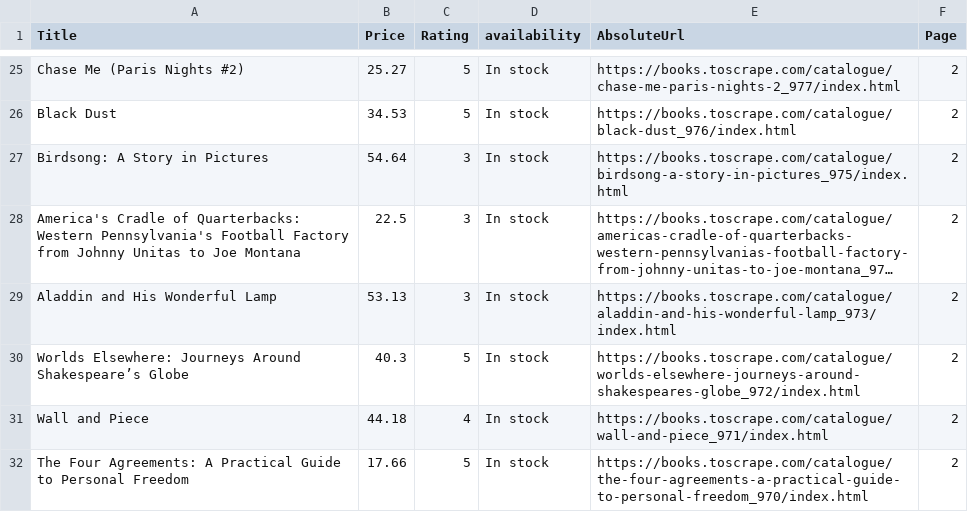
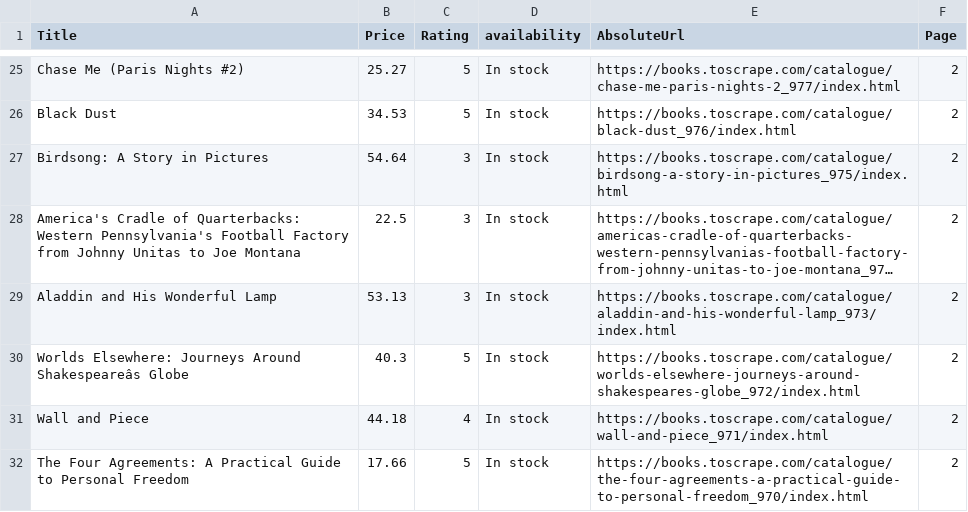
Before and after one commit to Shehab1001/retail_intelligence_data_analysis, a CSV file: data/clean/books_clean.csv, drawn as a sheet; only a part is shown, gaps mark what is left out; long unchanged cells end in …; the diff names each change by its address in the sheet, - before the commit and + after, or states it on an @@ line.

```diff
--- a/data/clean/books_clean.csv
+++ b/data/clean/books_clean.csv
-A30 (Title): …Journeys Around Shakespeare’s Globe
+A30 (Title): …Journeys Around Shakespeareâs Globe
```
Also changed, not shown: data/raw/books_raw.csv, 5 other files.
